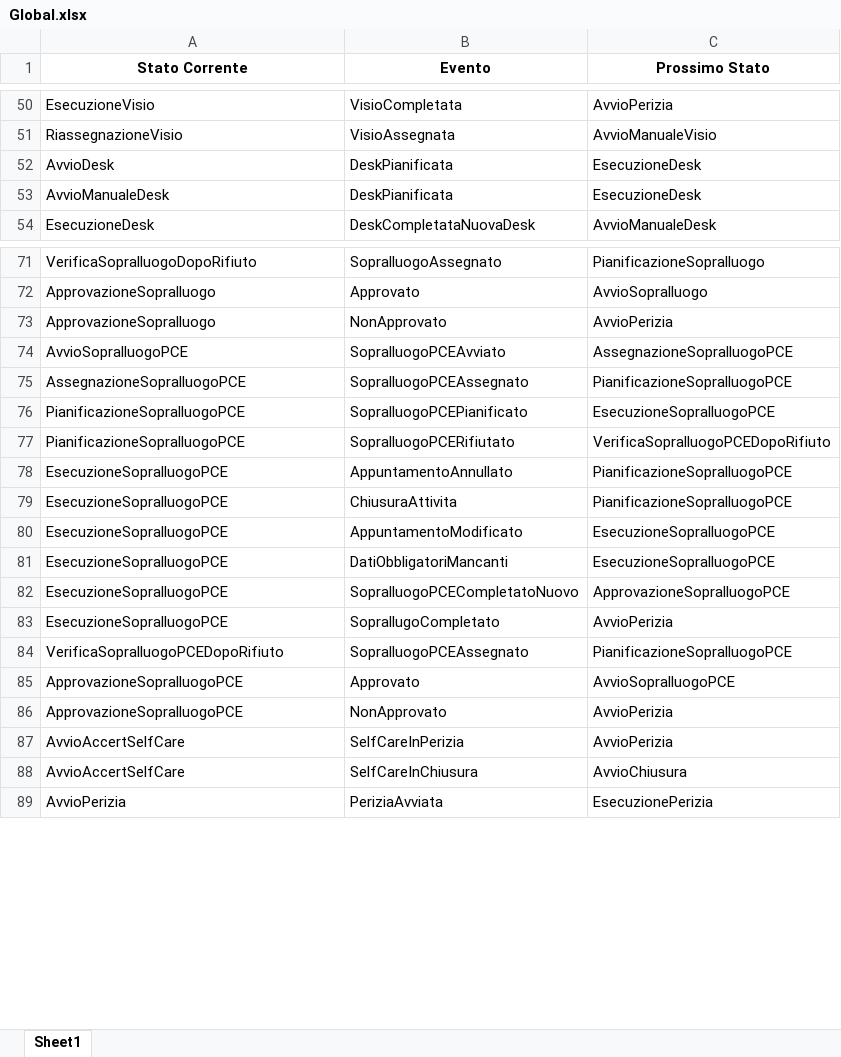
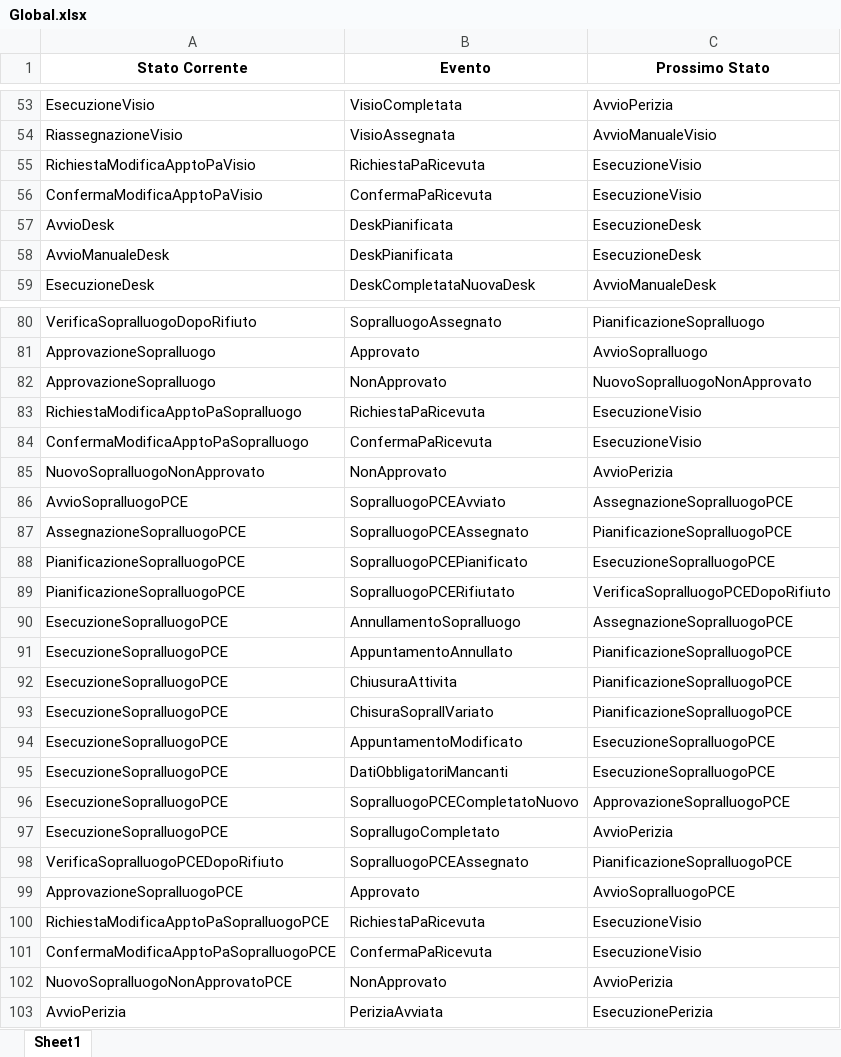
Before and after one commit to mauriziocaronni/stateDiagramPython, an Excel workbook: global/Global.xlsx, sheet Sheet1, drawn as a sheet; only a part is shown, gaps mark what is left out; values as stored, in another font and other column widths than the file's, no borders; removed rows and columns are numbered as before the commit, all else as after; the diff covers the shown part only; the diff names each change by its address in the sheet, - before the commit and + after, or states it on an @@ line.

```diff
--- a/global/Global.xlsx (sheet Sheet1)
+++ b/global/Global.xlsx (sheet Sheet1)
+row 55: RichiestaModificaApptoPaVisio | RichiestaPaRicevuta | EsecuzioneVisio
+row 56: ConfermaModificaApptoPaVisio | ConfermaPaRicevuta | EsecuzioneVisio
-C82 (Prossimo Stato): AvvioPerizia
+C82 (Prossimo Stato): NuovoSopralluogoNonApprovato
+row 83: RichiestaModificaApptoPaSopralluogo | RichiestaPaRicevuta | EsecuzioneVisio
+row 84: ConfermaModificaApptoPaSopralluogo | ConfermaPaRicevuta | EsecuzioneVisio
+row 85: NuovoSopralluogoNonApprovato | NonApprovato | AvvioPerizia
+row 90: EsecuzioneSopralluogoPCE | AnnullamentoSopralluogo | AssegnazioneSopralluogoPCE
+row 93: EsecuzioneSopralluogoPCE | ChisuraSoprallVariato | PianificazioneSopralluogoPCE
+row 100: RichiestaModificaApptoPaSopralluogoPCE | RichiestaPaRicevuta | EsecuzioneVisio
+row 101: ConfermaModificaApptoPaSopralluogoPCE | ConfermaPaRicevuta | EsecuzioneVisio
-A102 (Stato Corrente): ApprovazioneSopralluogoPCE
+A102 (Stato Corrente): NuovoSopralluogoNonApprovatoPCE
-row 87: AvvioAccertSelfCare | SelfCareInPerizia | AvvioPerizia
-row 88: AvvioAccertSelfCare | SelfCareInChiusura | AvvioChiusura
```
Also changed, not shown: 7 added rows and 1 moved row elsewhere in this sheet, assessment/assessment.xlsx, 7 other files.
